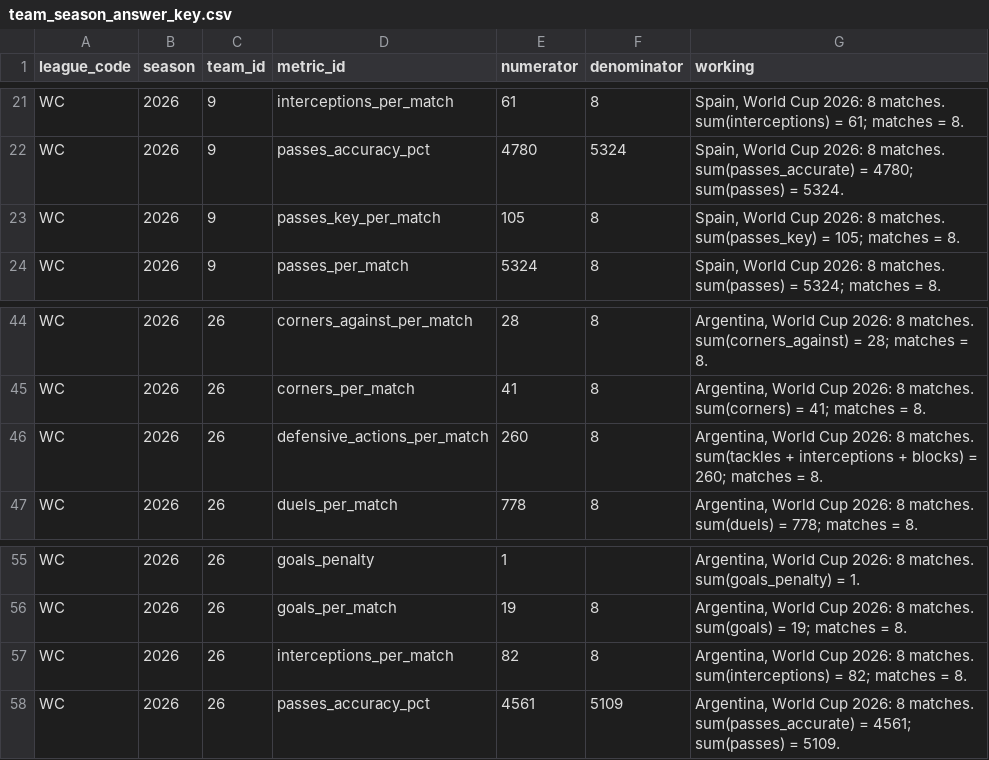
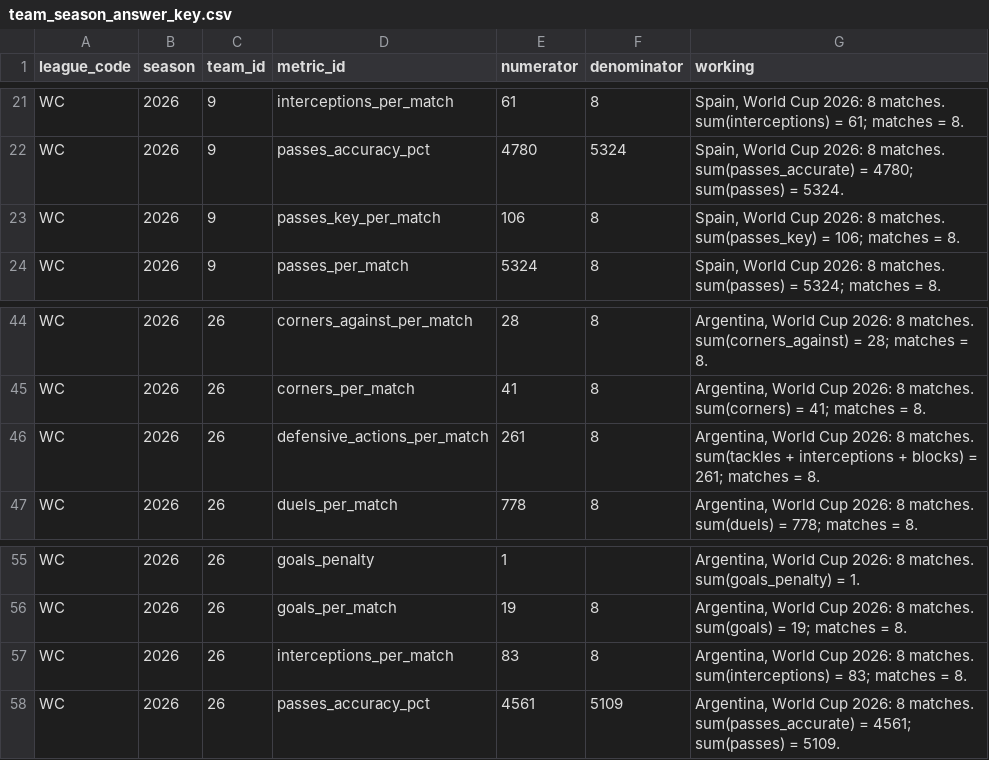
Before and after one commit to ramialfahham/football-data-pipeline, a CSV file: dbt_project/seeds/team_season_answer_key.csv, drawn as a sheet; only a part is shown, gaps mark what is left out.

```diff
--- a/dbt_project/seeds/team_season_answer_key.csv
+++ b/dbt_project/seeds/team_season_answer_key.csv
@@ -22,3 +22,3 @@ WC,2026,9,interceptions_per_match,61,8,"Spain, World Cup 2026: 8 matches. sum(in
 WC,2026,9,passes_accuracy_pct,4780,5324,"Spain, World Cup 2026: 8 matches. sum(passes_accurate) = 4780; sum(passes) = 5324."
-WC,2026,9,passes_key_per_match,105,8,"Spain, World Cup 2026: 8 matches. sum(passes_key) = 105; matches = 8."
+WC,2026,9,passes_key_per_match,106,8,"Spain, World Cup 2026: 8 matches. sum(passes_key) = 106; matches = 8."
 WC,2026,9,passes_per_match,5324,8,"Spain, World Cup 2026: 8 matches. sum(passes) = 5324; matches = 8."
@@ -45,3 +45,3 @@ WC,2026,26,corners_against_per_match,28,8,"Argentina, World Cup 2026: 8 matches.
 WC,2026,26,corners_per_match,41,8,"Argentina, World Cup 2026: 8 matches. sum(corners) = 41; matches = 8."
-WC,2026,26,defensive_actions_per_match,260,8,"Argentina, World Cup 2026: 8 matches. sum(tackles + interceptions + blocks) = 260; matches = 8."
+WC,2026,26,defensive_actions_per_match,261,8,"Argentina, World Cup 2026: 8 matches. sum(tackles + interceptions + blocks) = 261; matches = 8."
 WC,2026,26,duels_per_match,778,8,"Argentina, World Cup 2026: 8 matches. sum(duels) = 778; matches = 8."
@@ -56,3 +56,3 @@ WC,2026,26,goals_penalty,1,,"Argentina, World Cup 2026: 8 matches. sum(goals_pen
 WC,2026,26,goals_per_match,19,8,"Argentina, World Cup 2026: 8 matches. sum(goals) = 19; matches = 8."
-WC,2026,26,interceptions_per_match,82,8,"Argentina, World Cup 2026: 8 matches. sum(interceptions) = 82; matches = 8."
+WC,2026,26,interceptions_per_match,83,8,"Argentina, World Cup 2026: 8 matches. sum(interceptions) = 83; matches = 8."
 WC,2026,26,passes_accuracy_pct,4561,5109,"Argentina, World Cup 2026: 8 matches. sum(passes_accurate) = 4561; sum(passes) = 5109."
```
Also changed, not shown: 14 other files.
